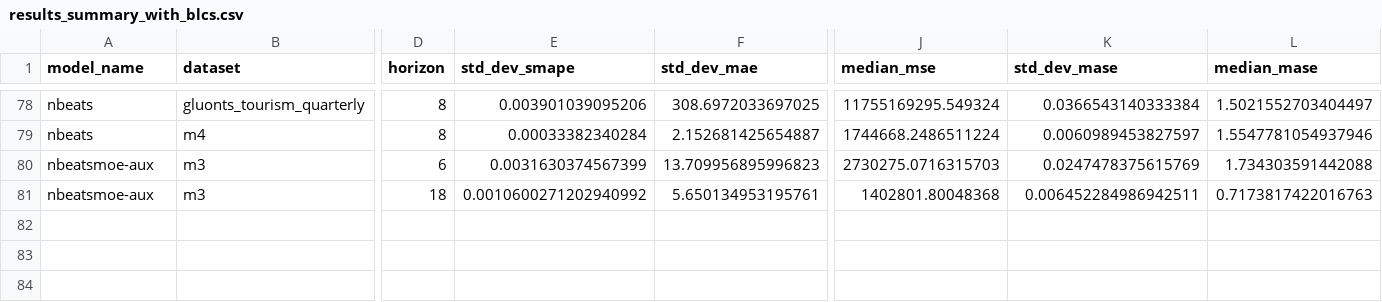
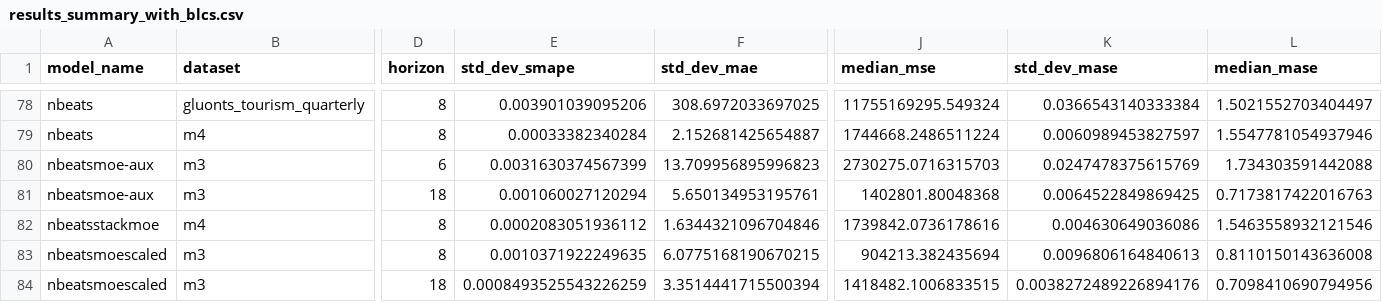
Before and after one commit to zaai-ai/mixture_of_experts_time_series, a CSV file: results_summary_with_blcs.csv, drawn as a sheet; only a part is shown, gaps mark what is left out; rows hold the shown columns only; the diff names each change by its address in the sheet, - before the commit and + after, or states it on an @@ line.

```diff
--- a/results_summary_with_blcs.csv
+++ b/results_summary_with_blcs.csv
-E81 (std_dev_smape): 0.0010600271202940992
+E81 (std_dev_smape): 0.001060027120294
-K81 (std_dev_mase): 0.006452284986942511
+K81 (std_dev_mase): 0.0064522849869425
+row 82: nbeatsstackmoe | m4 | 8 | 0.0002083051936112 | 1.6344321096704846 | 1739842.0736178616 | 0.004630649036086 | 1.5463558932121546
+row 83: nbeatsmoescaled | m3 | 8 | 0.0010371922249635 | 6.0775168190670215 | 904213.382435694 | 0.0096806164840613 | 0.8110150143636008
+row 84: nbeatsmoescaled | m3 | 18 | 0.0008493525543226259 | 3.3514441715500394 | 1418482.1006833515 | 0.0038272489226894176 | 0.7098410690794956
```
Also changed, not shown: results/all_results.csv, 6 other files.
